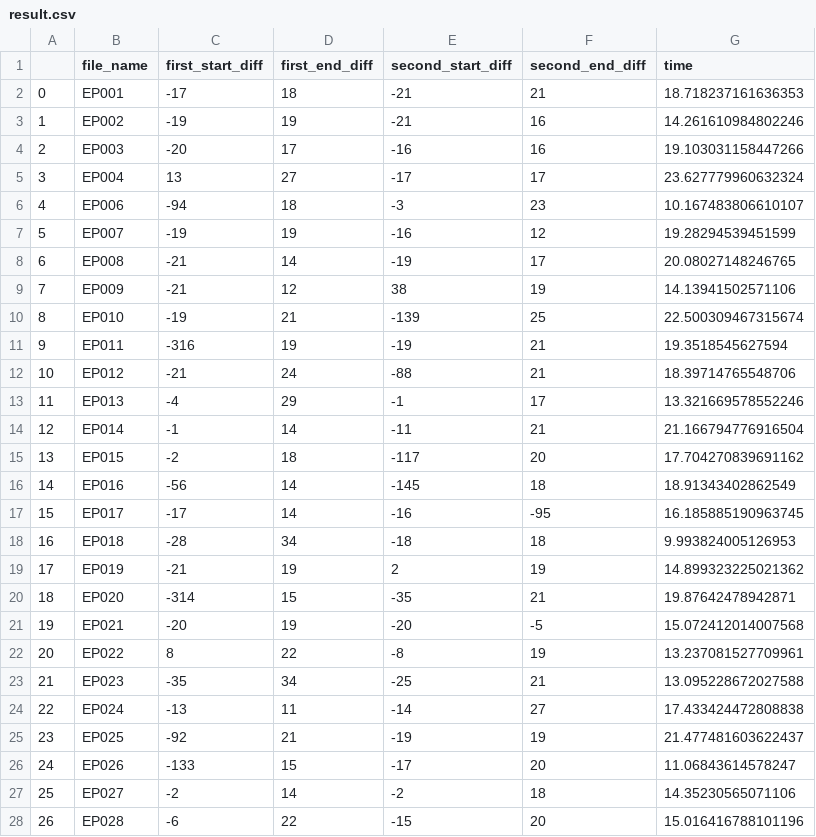
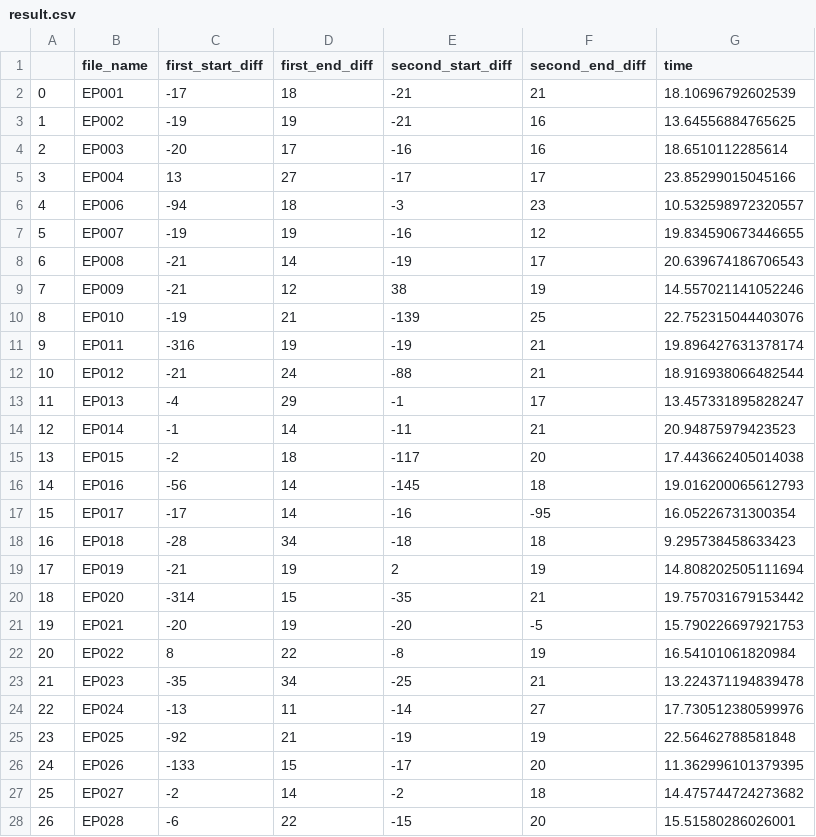
Before and after one commit to seven05/cj-intern, a CSV file: HWANG/Soccer/result.csv, drawn as a sheet; only a part is shown; the diff covers the shown part only.

Commit message:
Add files via upload

```diff
--- a/HWANG/Soccer/result.csv
+++ b/HWANG/Soccer/result.csv
@@ -1,28 +1,28 @@
 ,file_name,first_start_diff,first_end_diff,second_start_diff,second_end_diff,time
-0,EP001,-17,18,-21,21,18.718237161636353
-1,EP002,-19,19,-21,16,14.261610984802246
-2,EP003,-20,17,-16,16,19.103031158447266
-3,EP004,13,27,-17,17,23.627779960632324
-4,EP006,-94,18,-3,23,10.167483806610107
-5,EP007,-19,19,-16,12,19.28294539451599
-6,EP008,-21,14,-19,17,20.08027148246765
-7,EP009,-21,12,38,19,14.13941502571106
-8,EP010,-19,21,-139,25,22.500309467315674
-9,EP011,-316,19,-19,21,19.3518545627594
-10,EP012,-21,24,-88,21,18.39714765548706
-11,EP013,-4,29,-1,17,13.321669578552246
-12,EP014,-1,14,-11,21,21.166794776916504
-13,EP015,-2,18,-117,20,17.704270839691162
-14,EP016,-56,14,-145,18,18.91343402862549
-15,EP017,-17,14,-16,-95,16.185885190963745
-16,EP018,-28,34,-18,18,9.993824005126953
-17,EP019,-21,19,2,19,14.899323225021362
-18,EP020,-314,15,-35,21,19.87642478942871
-19,EP021,-20,19,-20,-5,15.072412014007568
-20,EP022,8,22,-8,19,13.237081527709961
-21,EP023,-35,34,-25,21,13.095228672027588
-22,EP024,-13,11,-14,27,17.433424472808838
-23,EP025,-92,21,-19,19,21.477481603622437
-24,EP026,-133,15,-17,20,11.06843614578247
-25,EP027,-2,14,-2,18,14.35230565071106
-26,EP028,-6,22,-15,20,15.016416788101196
+0,EP001,-17,18,-21,21,18.10696792602539
+1,EP002,-19,19,-21,16,13.64556884765625
+2,EP003,-20,17,-16,16,18.6510112285614
+3,EP004,13,27,-17,17,23.85299015045166
+4,EP006,-94,18,-3,23,10.532598972320557
+5,EP007,-19,19,-16,12,19.834590673446655
+6,EP008,-21,14,-19,17,20.639674186706543
+7,EP009,-21,12,38,19,14.557021141052246
+8,EP010,-19,21,-139,25,22.752315044403076
+9,EP011,-316,19,-19,21,19.896427631378174
+10,EP012,-21,24,-88,21,18.916938066482544
+11,EP013,-4,29,-1,17,13.457331895828247
+12,EP014,-1,14,-11,21,20.94875979423523
+13,EP015,-2,18,-117,20,17.443662405014038
+14,EP016,-56,14,-145,18,19.016200065612793
+15,EP017,-17,14,-16,-95,16.05226731300354
+16,EP018,-28,34,-18,18,9.295738458633423
+17,EP019,-21,19,2,19,14.808202505111694
+18,EP020,-314,15,-35,21,19.757031679153442
+19,EP021,-20,19,-20,-5,15.790226697921753
+20,EP022,8,22,-8,19,16.54101061820984
+21,EP023,-35,34,-25,21,13.224371194839478
+22,EP024,-13,11,-14,27,17.730512380599976
+23,EP025,-92,21,-19,19,22.56462788581848
+24,EP026,-133,15,-17,20,11.362996101379395
+25,EP027,-2,14,-2,18,14.475744724273682
+26,EP028,-6,22,-15,20,15.51580286026001
```
Also changed, not shown: 122 edited cells elsewhere in this file.
